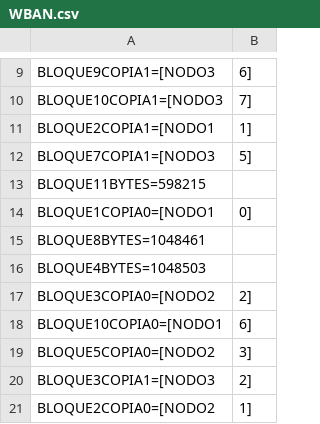
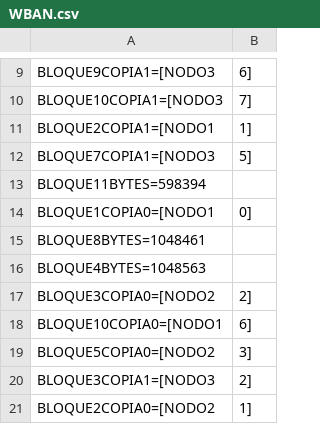
Before and after one commit to Lejaperrone/tp-operativos-, a CSV file: FileSystem/metadata/Archivos/0/WBAN.csv, drawn as a sheet; only a part is shown, gaps mark what is left out; the diff covers the shown part only.

```diff
--- a/FileSystem/metadata/Archivos/0/WBAN.csv
+++ b/FileSystem/metadata/Archivos/0/WBAN.csv
@@ -12,6 +12,6 @@ BLOQUE2COPIA1=[NODO1,1]
 BLOQUE7COPIA1=[NODO3,5]
-BLOQUE11BYTES=598215
+BLOQUE11BYTES=598394
 BLOQUE1COPIA0=[NODO1,0]
 BLOQUE8BYTES=1048461
-BLOQUE4BYTES=1048503
+BLOQUE4BYTES=1048563
 BLOQUE3COPIA0=[NODO2,2]
```
Also changed, not shown: 7 edited cells elsewhere in this file, 10 other files.
